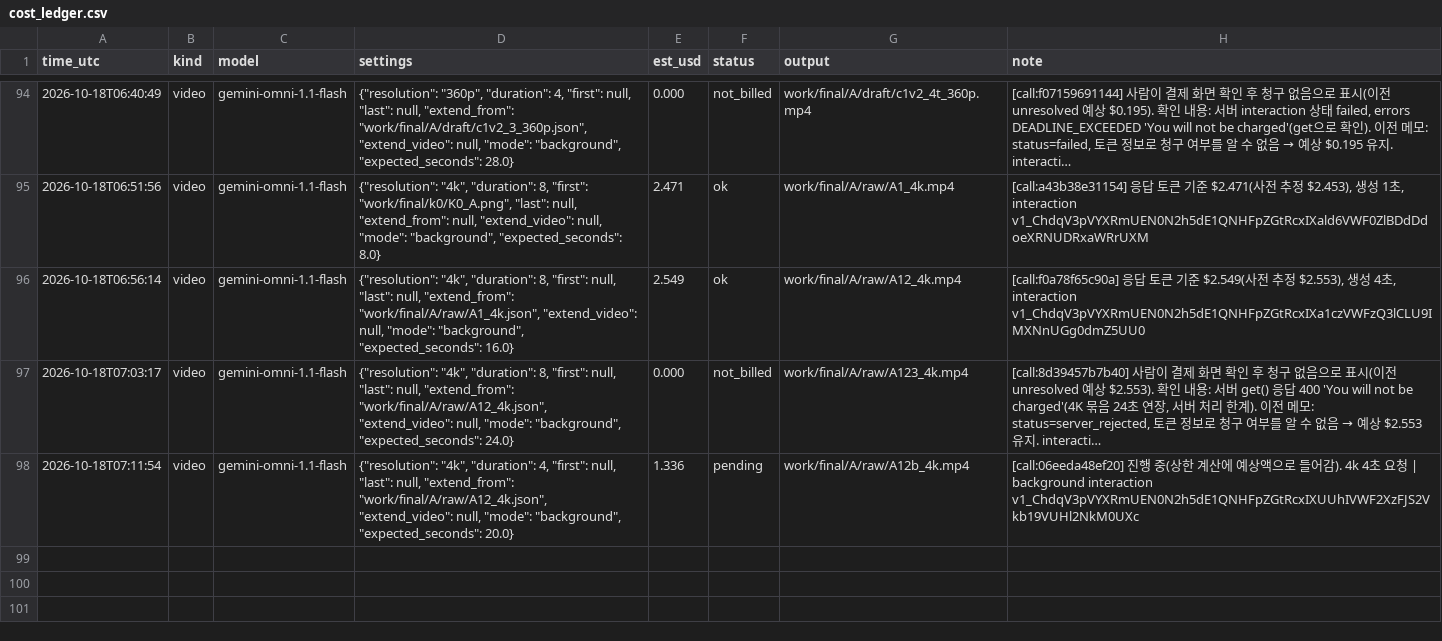
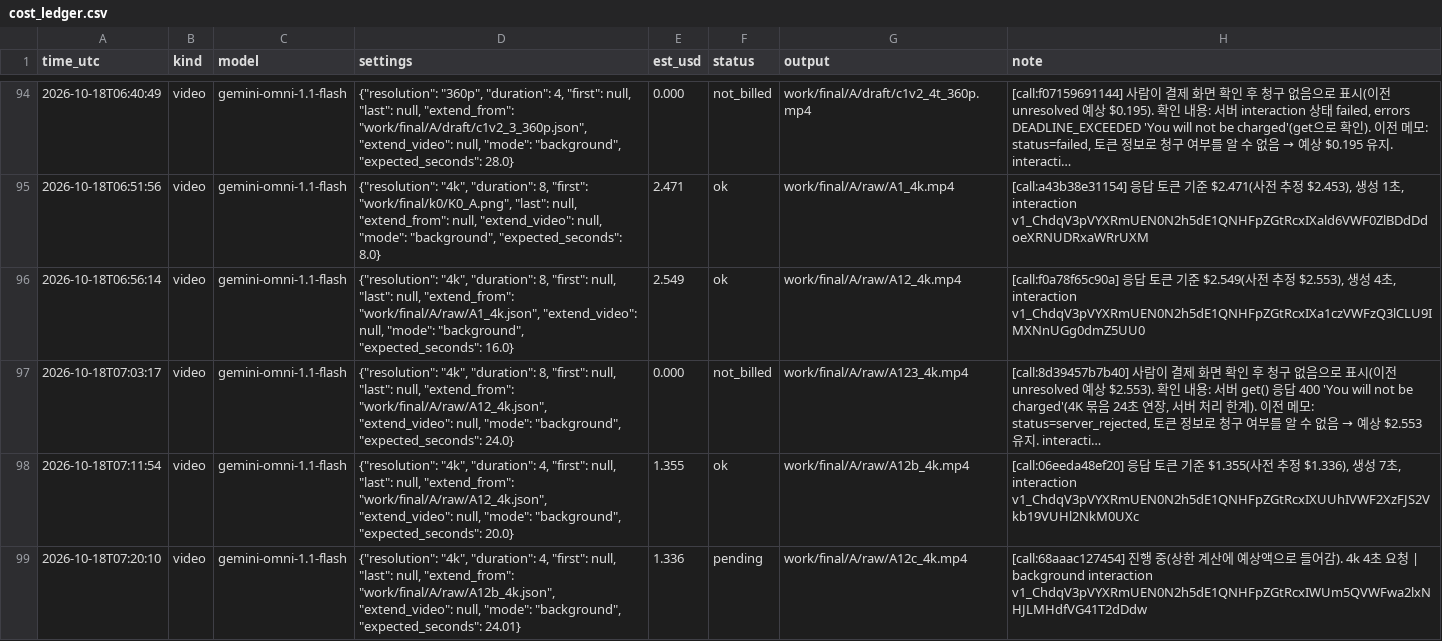
Before and after one commit to lkhh0408/lgh9766, a CSV file: work/cost_ledger.csv, drawn as a sheet; only a part is shown, gaps mark what is left out; long unchanged cells end in …; the diff names each change by its address in the sheet, - before the commit and + after, or states it on an @@ line.

```diff
--- a/work/cost_ledger.csv
+++ b/work/cost_ledger.csv
-E98 (est_usd): 1.336
+E98 (est_usd): 1.355
-F98 (status): pending
+F98 (status): ok
-H98 (note): [call:06eeda48ef20] 진행 중(상한 계산에 예상액으로 들어감). 4k 4초 요청 | background interaction v1_ChdqV3pVYXRmUEN0N2h5dE1QNHFpZGtRcxIXUUhIVWF2XzFJS2Vkb19VUHl2NkM0UXc
+H98 (note): [call:06eeda48ef20] 응답 토큰 기준 $1.355(사전 추정 $1.336), 생성 7초, interaction v1_ChdqV3pVYXRmUEN0N2h5dE1QNHFpZGtRcxIXUUhIVWF2XzFJS2Vkb19VUHl2NkM0UXc
+row 99: 2026-10-18T07:20:10 | video | gemini-omni-1.1-flash | {"resolution": "4k", "duration": 4, "first": null, "last": null, "extend_from": "work/final/A/raw/A12b_4k.json", "extend_video": null, "mode": "background", "expected_seconds": 24.01} | 1.336 | pending | work/final/A/raw/A12c_4k.mp4 | [call:68aaac127454] 진행 중(상한 계산에 예상액으로 들어감). 4k 4초 요청 | background interaction v1_ChdqV3pVYXRmUEN0N2h5dE1QNHFpZGtRcxIWUm5QVWFwa2lxNHJLMHdfVG41T2dDdw
```
Also changed, not shown: 33 other files.
